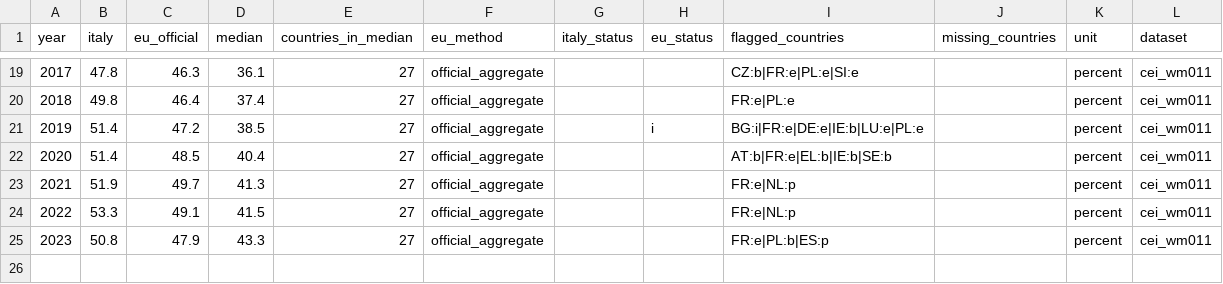
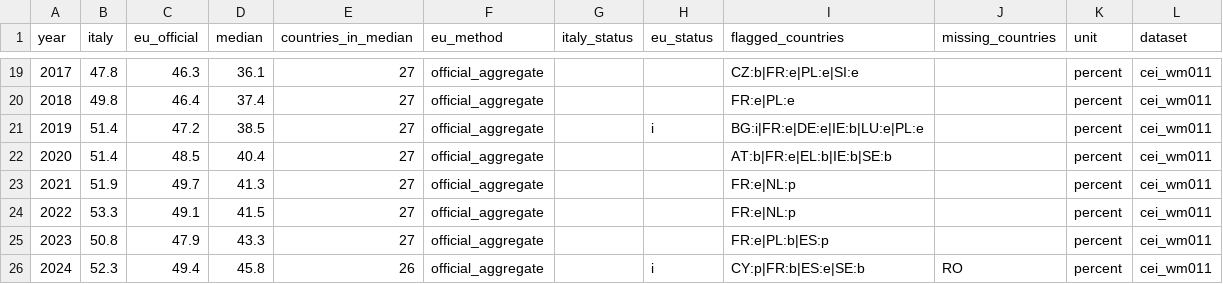
Before and after one commit to andrea-gentilini/explainable-italy, a CSV file: public/data/indicators/municipal-waste-recycling.csv, drawn as a sheet; only a part is shown, gaps mark what is left out; the diff names each change by its address in the sheet, - before the commit and + after, or states it on an @@ line.

```diff
--- a/public/data/indicators/municipal-waste-recycling.csv
+++ b/public/data/indicators/municipal-waste-recycling.csv
+row 26: 2024 | 52.3 | 49.4 | 45.8 | 26 | official_aggregate |  | i | CY:p|FR:b|ES:e|SE:b | RO | percent | cei_wm011
```
Also changed, not shown: public/data/dashboard.csv, public/data/indicators/gdp-per-capita-pps.csv, 25 other files.
